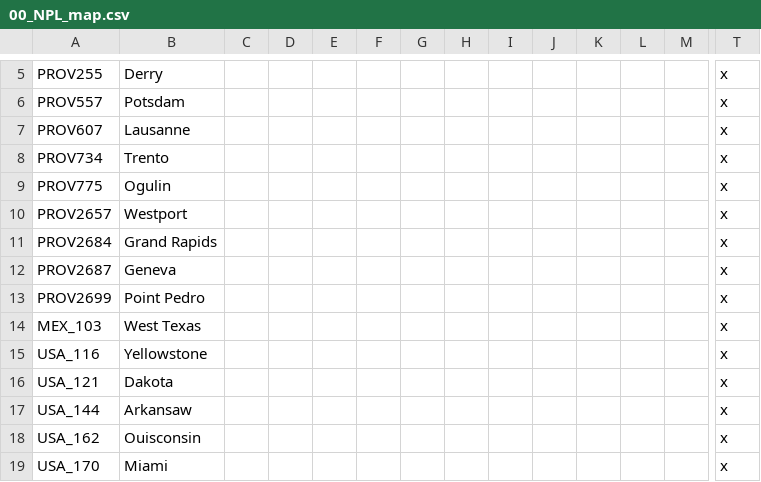
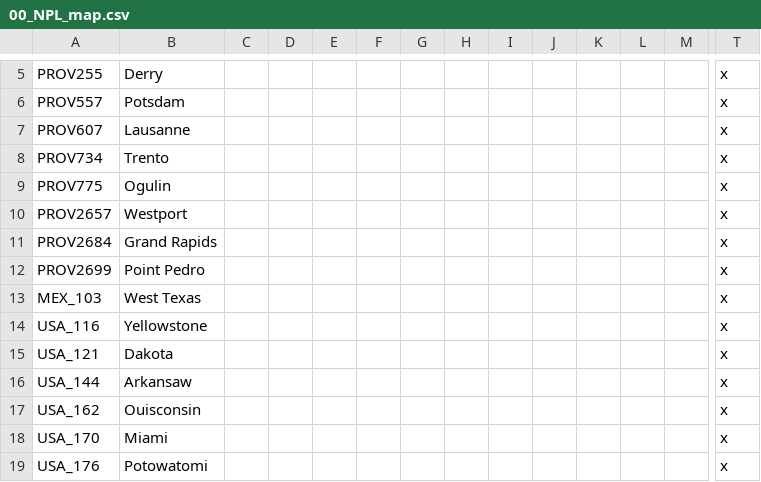
Before and after one commit to napoleons-legacy/mod, a CSV file: Napoleon's Legacy/localisation/00_NPL_map.csv, drawn as a sheet; only a part is shown, gaps mark what is left out; the shorter side is filled out with more unchanged rows; removed rows and columns are numbered as before the commit, all else as after; rows hold the shown columns only; the diff covers the shown part only; the diff names each change by its address in the sheet, - before the commit and + after, or states it on an @@ line.

```diff
--- a/Napoleon's Legacy/localisation/00_NPL_map.csv
+++ b/Napoleon's Legacy/localisation/00_NPL_map.csv
-row 12: PROV2687 | Geneva |  |  |  |  |  |  |  |  |  |  |  | x
```
Also changed, not shown: 38 added rows and 1 edited cell elsewhere in this file, Napoleon's Legacy/localisation/00_HPM_map.csv, Napoleon's Legacy/localisation/00_NPL_decisions.csv, 10 other files.
